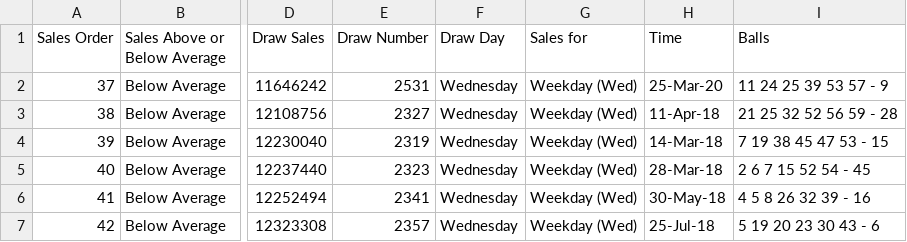
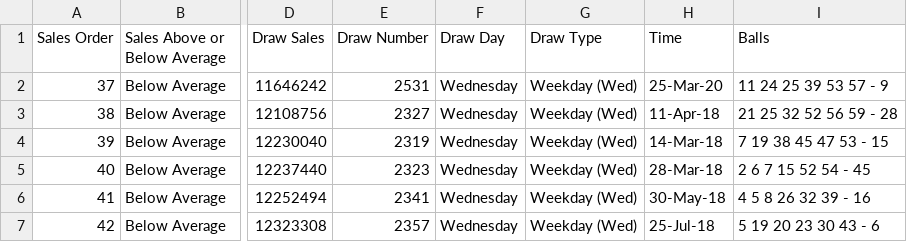
Before and after one commit to chalKlin/DataVis-proj-data, a CSV file: Lotto4Average.csv, drawn as a sheet; only a part is shown, gaps mark what is left out; the diff names each change by its address in the sheet, - before the commit and + after, or states it on an @@ line.

Commit message:
xy

```diff
--- a/Lotto4Average.csv
+++ b/Lotto4Average.csv
-G1: Sales for
+G1: Draw Type
```
